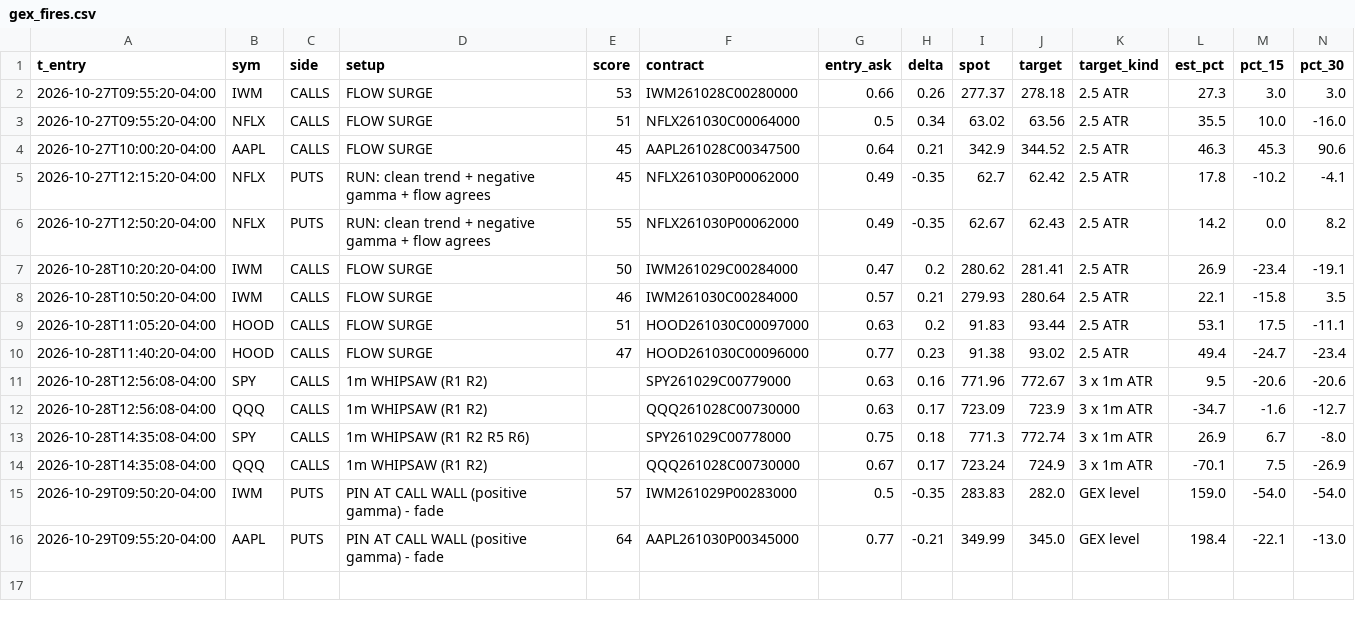
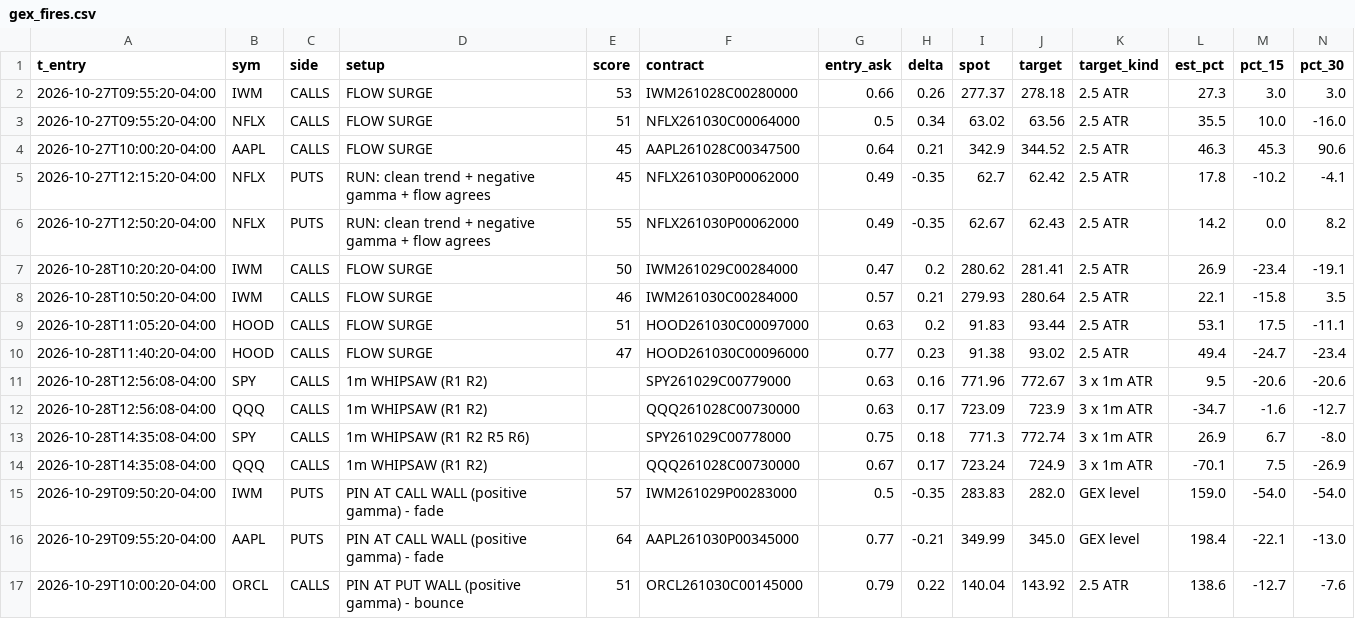
Before and after one commit to jnewsom188327/stoch-bot, a CSV file: gex_fires.csv, drawn as a sheet; only a part is shown; rows hold the shown columns only; the diff names each change by its address in the sheet, - before the commit and + after, or states it on an @@ line.

```diff
--- a/gex_fires.csv
+++ b/gex_fires.csv
+row 17: 2026-10-29T10:00:20-04:00 | ORCL | CALLS | PIN AT PUT WALL (positive gamma) - bounce | 51 | ORCL261030C00145000 | 0.79 | 0.22 | 140.04 | 143.92 | 2.5 ATR | 138.6 | -12.7 | -7.6
```
Also changed, not shown: 4 other files.
